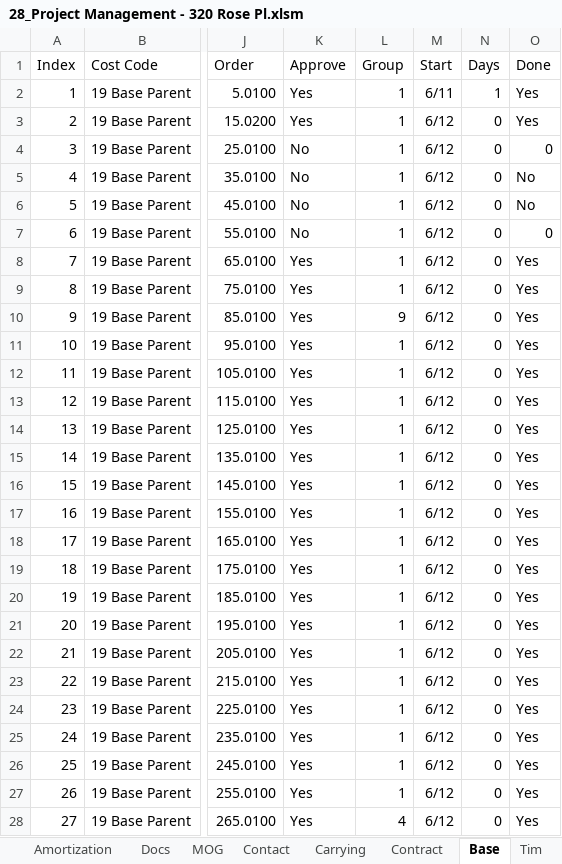
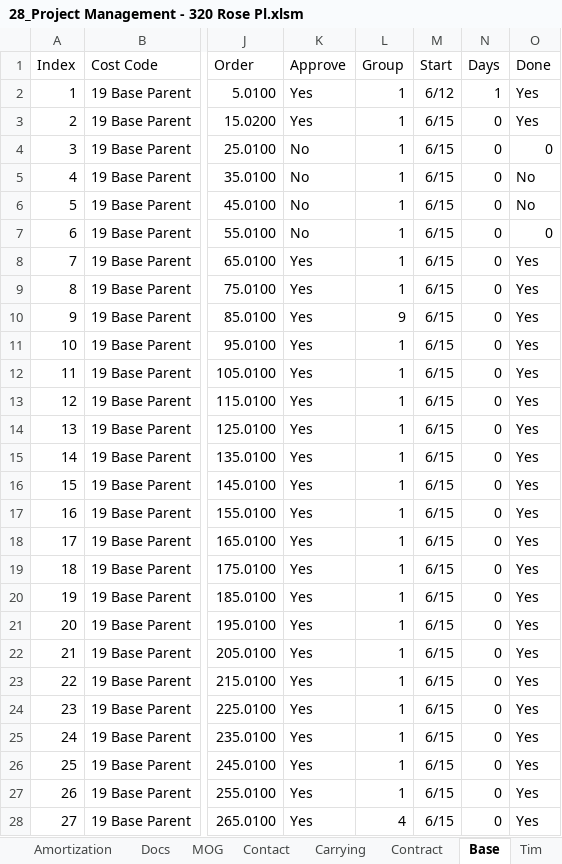
Before and after one commit to BuyYourHome/Admin-Wiki, an Excel workbook: Project Rooms/Contract for Deed/source/320 Rose project spreadsheet/28_Project Management - 320 Rose Pl.xlsm, sheet Base, drawn as a sheet; only a part is shown, gaps mark what is left out; values as stored, in another font and other column widths than the file's, no borders; table styles not drawn; the diff covers the shown part only; the diff names each change by its address in the sheet, - before the commit and + after, or states it on an @@ line.

```diff
--- a/Project Rooms/Contract for Deed/source/320 Rose project spreadsheet/28_Project Management - 320 Rose Pl.xlsm (sheet Base)
+++ b/Project Rooms/Contract for Deed/source/320 Rose project spreadsheet/28_Project Management - 320 Rose Pl.xlsm (sheet Base)
-M2 (Start): 6/11
+M2 (Start): 6/12
-M3:M28 (Start): 6/12
+M3:M28 (Start): 6/15
```
Also changed, not shown: 1 edited cell elsewhere in this sheet, sheet Gnatt Chart, sheet Docs, sheet Draws, sheet Tim, sheet Profit, formulas that keep their value.
